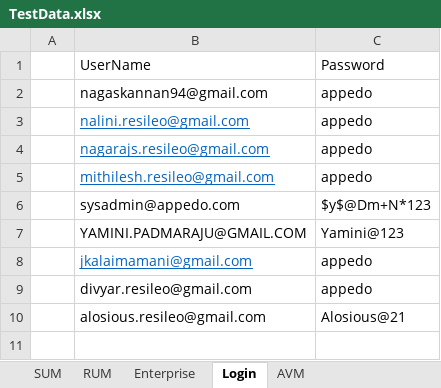
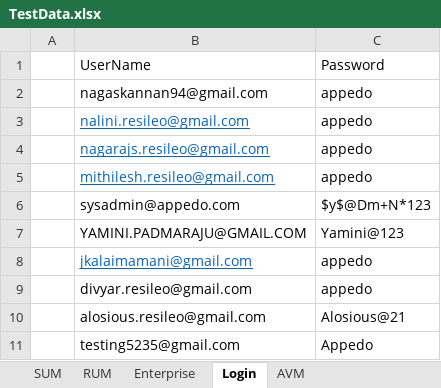
Before and after one commit to balaji9666/appedo, an Excel workbook: Resileo_Automation/res/TestData.xlsx, sheet Login, drawn as a sheet; values as stored, in another font and other column widths than the file's, no borders; the diff names each change by its address in the sheet, - before the commit and + after, or states it on an @@ line.

```diff
--- a/Resileo_Automation/res/TestData.xlsx (sheet Login)
+++ b/Resileo_Automation/res/TestData.xlsx (sheet Login)
+row 11:  | testing5235@gmail.com | Appedo
```
Also changed, not shown: 13 other files.
